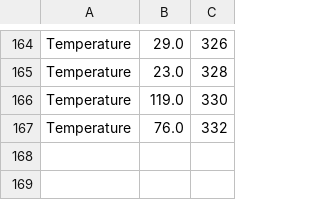
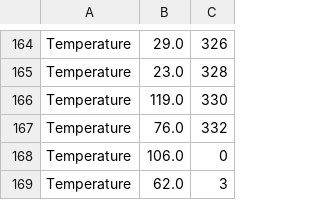
Before and after one commit to marcusrafael/ubicomp, a CSV file: contexto/public/temperature.csv, drawn as a sheet; only a part is shown, gaps mark what is left out; the diff names each change by its address in the sheet, - before the commit and + after, or states it on an @@ line.

```diff
--- a/contexto/public/temperature.csv
+++ b/contexto/public/temperature.csv
+row 168: Temperature | 106.0 | 0
+row 169: Temperature | 62.0 | 3
```
Also changed, not shown: contexto/public/humidity.csv, 33 other files.
